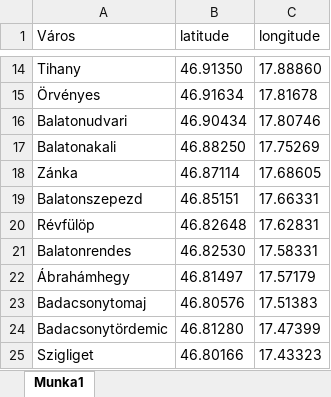
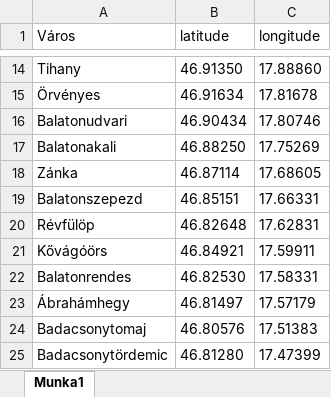
Before and after one commit to nlemu/prog1-projekt-vegleges, an Excel workbook: coordinates.xlsx, sheet Munka1, drawn as a sheet; only a part is shown, gaps mark what is left out; the shorter side is filled out with more unchanged rows; values as stored, in another font and other column widths than the file's, no borders; the diff names each change by its address in the sheet, - before the commit and + after, or states it on an @@ line.

Commit message:
Add files via upload

```diff
--- a/coordinates.xlsx (sheet Munka1)
+++ b/coordinates.xlsx (sheet Munka1)
+row 21: Kővágóörs | 46.84921 | 17.59911
```
